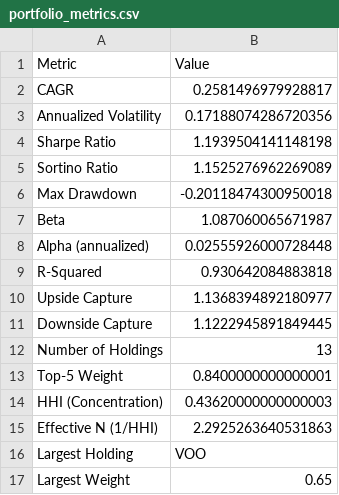
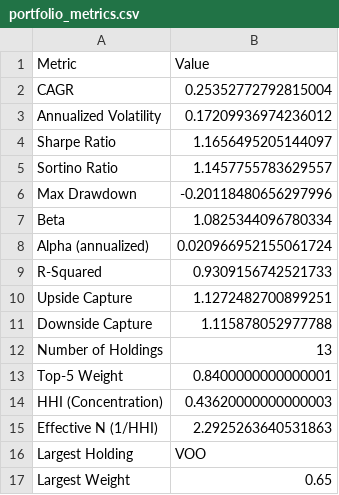
Before and after one commit to Basimpson123/my-project-files, a CSV file: portfolio_metrics.csv, drawn as a sheet.

```diff
--- a/portfolio_metrics.csv
+++ b/portfolio_metrics.csv
@@ -1,12 +1,12 @@
 Metric,Value
-CAGR,0.2581496979928817
-Annualized Volatility,0.17188074286720356
-Sharpe Ratio,1.1939504141148198
-Sortino Ratio,1.1525276962269089
-Max Drawdown,-0.20118474300950018
-Beta,1.087060065671987
-Alpha (annualized),0.02555926000728448
-R-Squared,0.930642084883818
-Upside Capture,1.1368394892180977
-Downside Capture,1.1222945891849445
+CAGR,0.25352772792815004
+Annualized Volatility,0.17209936974236012
+Sharpe Ratio,1.1656495205144097
+Sortino Ratio,1.1457755783629557
+Max Drawdown,-0.20118480656297996
+Beta,1.0825344096780334
+Alpha (annualized),0.020966952155061724
+R-Squared,0.9309156742521733
+Upside Capture,1.1272482700899251
+Downside Capture,1.115878052977788
 Number of Holdings,13
```
Also changed, not shown: portfolio_correlation.csv.
